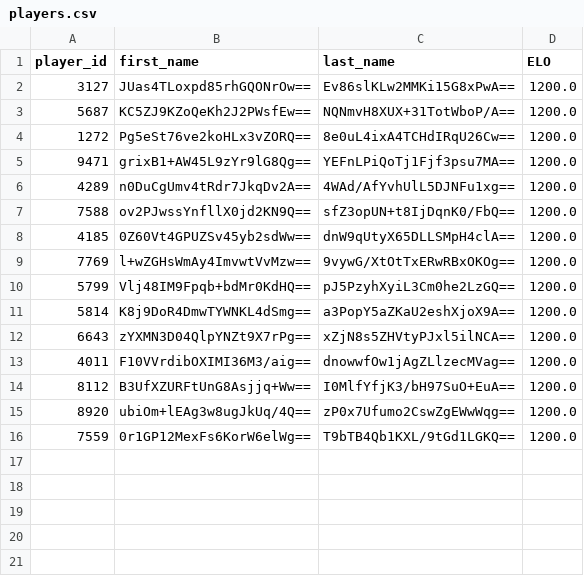
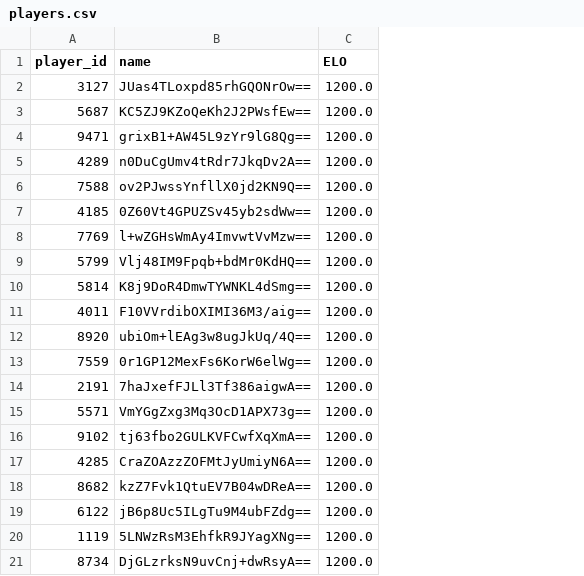
Before and after one commit to nimrosh/PingPongELO, a CSV file: data/players.csv, drawn as a sheet; removed rows and columns are numbered as before the commit, all else as after; the diff names each change by its address in the sheet, - before the commit and + after, or states it on an @@ line.

Commit message:
updated players

```diff
--- a/data/players.csv
+++ b/data/players.csv
-column C (last_name), rows 2-3: Ev86slKLw2MMKi15G8xPwA== | NQNmvH8XUX+31TotWboP/A==; rows 5-11: YEFnLPiQoTj1Fjf3psu7MA== | 4WAd/AfYvhUlL5DJNFu1xg== | sfZ3opUN+t8IjDqnK0/FbQ== | dnW9qUtyX65DLLSMpH4clA== | 9vywG/XtOtTxERwRBxOKOg== | pJ5PzyhXyiL3Cm0he2LzGQ== | a3PopY5aZKaU2eshXjoX9A==; row 13: dnowwfOw1jAgZLlzecMVag==; rows 15-16: zP0x7Ufumo2CswZgEWwWqg== | T9bTB4Qb1KXL/9tGd1LGKQ==
-B1: first_name
+B1: name
-row 4: 1272 | Pg5eSt76ve2koHLx3vZORQ== | 8e0uL4ixA4TCHdIRqU26Cw== | 1200.0
-row 12: 6643 | zYXMN3D04QlpYNZt9X7rPg== | xZjN8s5ZHVtyPJxl5ilNCA== | 1200.0
-row 14: 8112 | B3UfXZURFtUnG8Asjjq+Ww== | I0MlfYfjK3/bH97SuO+EuA== | 1200.0
+row 14: 2191 | 7haJxefFJLl3Tf386aigwA== | 1200.0
+row 15: 5571 | VmYGgZxg3Mq3OcD1APX73g== | 1200.0
+row 16: 9102 | tj63fbo2GULKVFCwfXqXmA== | 1200.0
+row 17: 4285 | CraZOAzzZOFMtJyUmiyN6A== | 1200.0
+row 18: 8682 | kzZ7Fvk1QtuEV7B04wDReA== | 1200.0
+row 19: 6122 | jB6p8Uc5ILgTu9M4ubFZdg== | 1200.0
+row 20: 1119 | 5LNWzRsM3EhfkR9JYagXNg== | 1200.0
+row 21: 8734 | DjGLzrksN9uvCnj+dwRsyA== | 1200.0
```
Also changed, not shown: 1 other file.
